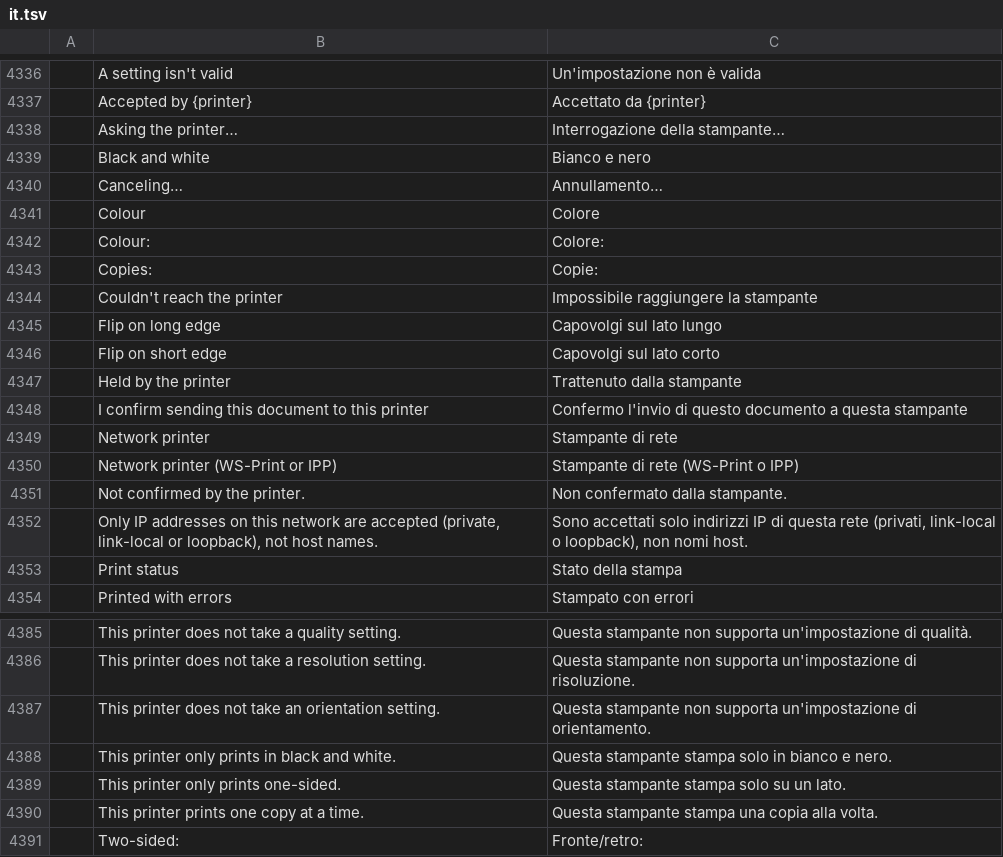
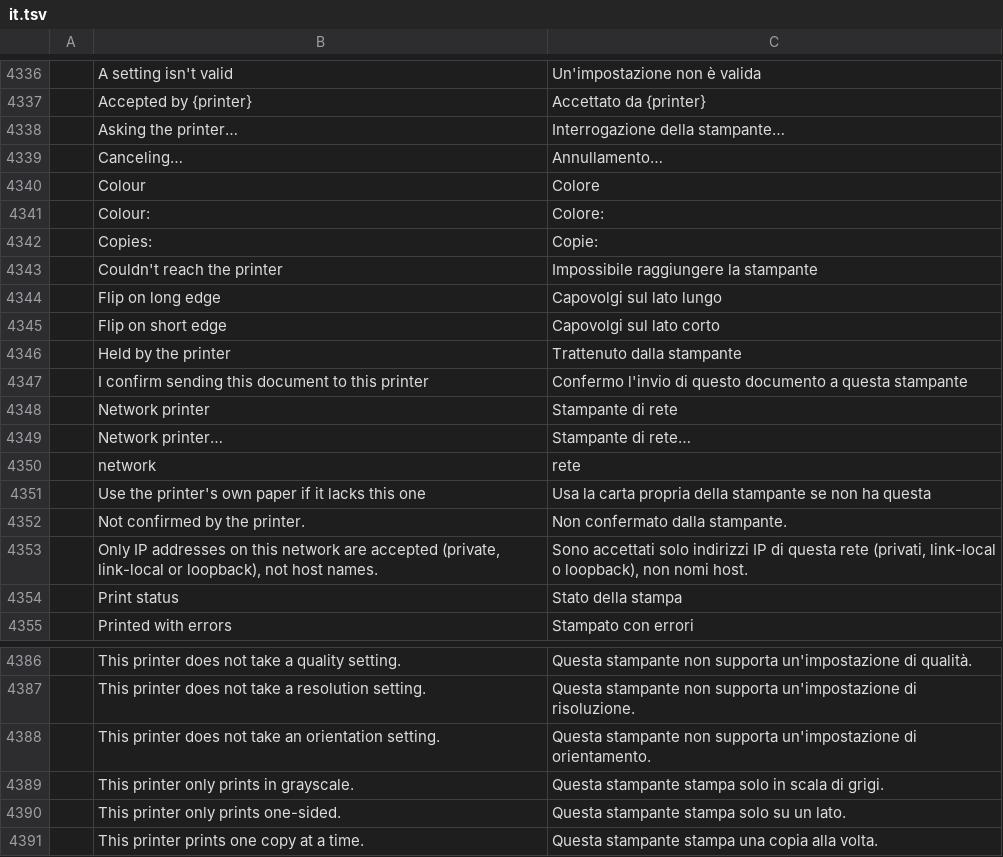
Before and after one commit to SonaliHar/photocraft, a TSV file: crates/ui-egui/src/i18n/it.tsv, drawn as a sheet; only a part is shown, gaps mark what is left out; the shorter side is filled out with more unchanged rows; removed rows and columns are numbered as before the commit, all else as after; the diff names each change by its address in the sheet, - before the commit and + after, or states it on an @@ line.

```diff
--- a/crates/ui-egui/src/i18n/it.tsv
+++ b/crates/ui-egui/src/i18n/it.tsv
-row 4339:  | Black and white | Bianco e nero
-row 4350:  | Network printer (WS-Print or IPP) | Stampante di rete (WS-Print o IPP)
+row 4349:  | Network printer… | Stampante di rete…
+row 4350:  | network | rete
+row 4351:  | Use the printer's own paper if it lacks this one | Usa la carta propria della stampante se non ha questa
-row 4388:  | This printer only prints in black and white. | Questa stampante stampa solo in bianco e nero.
+row 4389:  | This printer only prints in grayscale. | Questa stampante stampa solo in scala di grigi.
```
Also changed, not shown: crates/ui-egui/src/i18n/de.tsv, crates/ui-egui/src/i18n/es.tsv, 8 other files.
